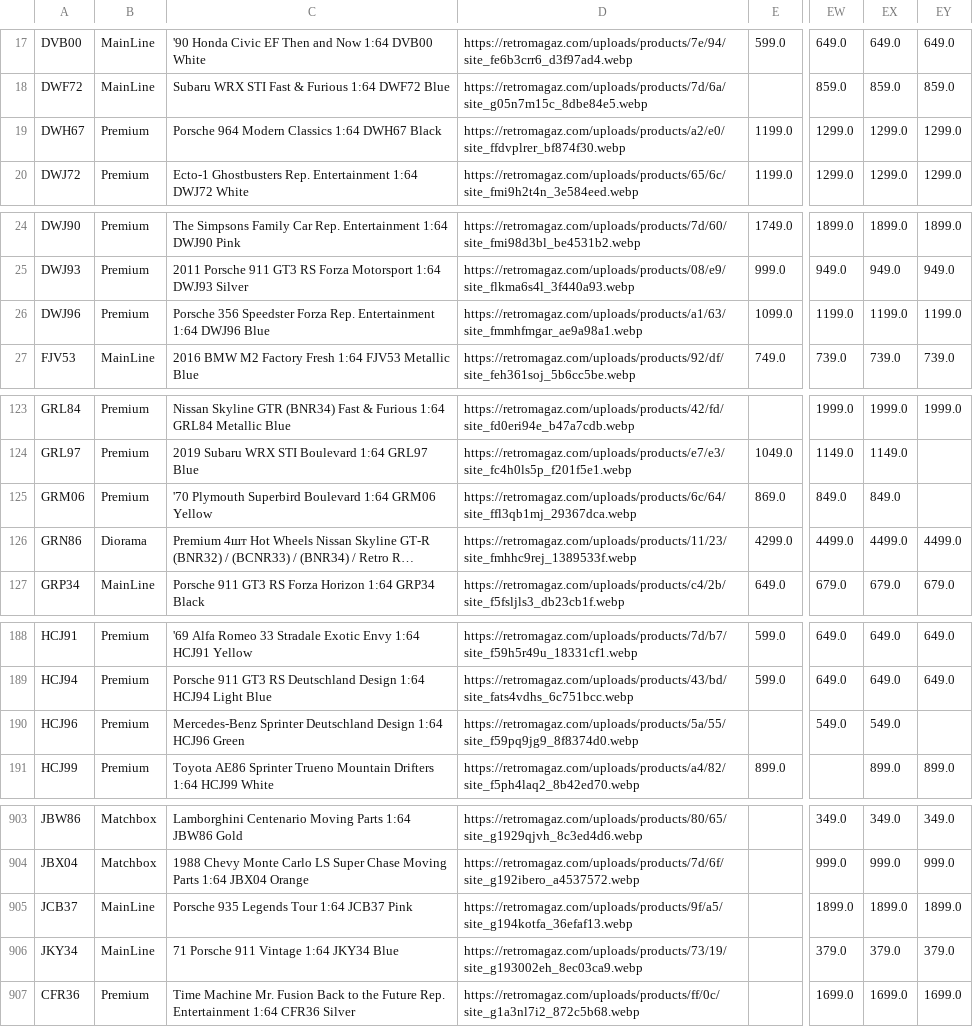
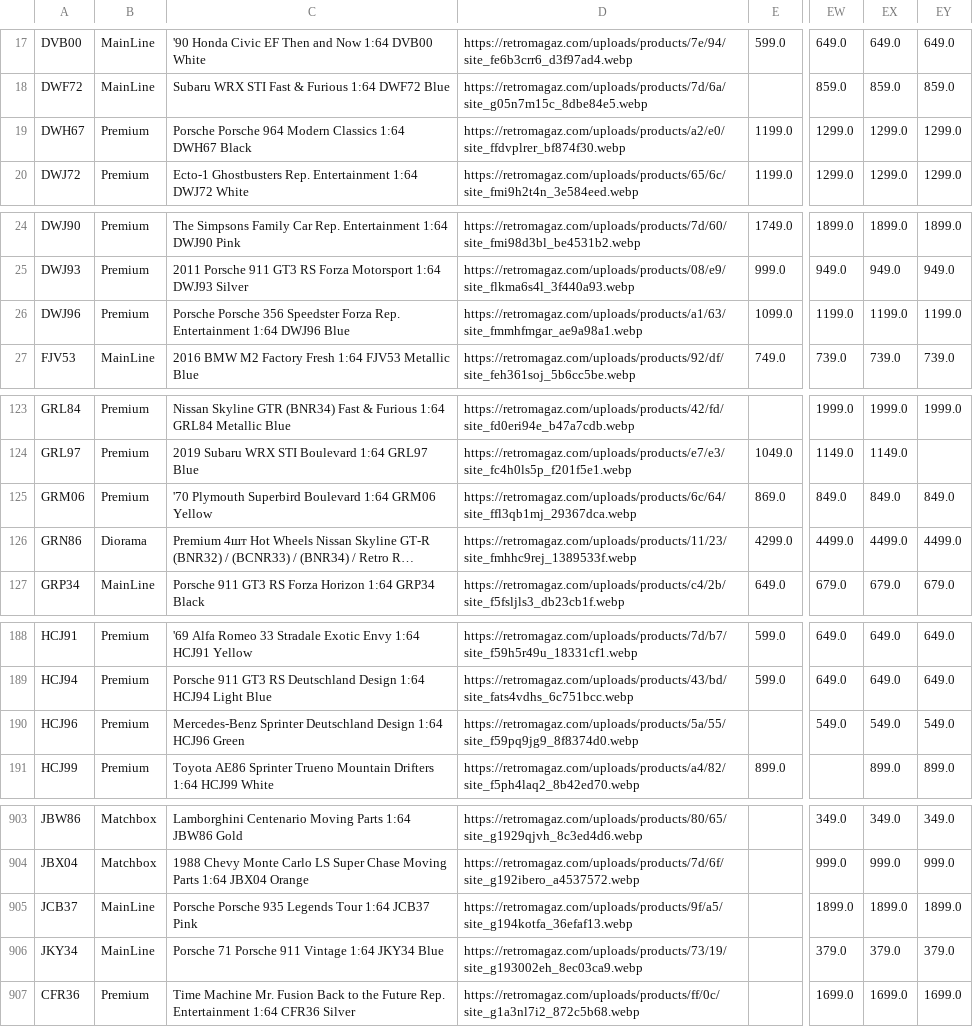
Before and after one commit to shady333/PriceParserRETRO, a CSV file: sell_car_prices.csv, drawn as a sheet; only a part is shown, gaps mark what is left out; long unchanged cells end in …; the diff covers the shown part only; the diff names each change by its address in the sheet, - before the commit and + after, or states it on an @@ line.

```diff
--- a/sell_car_prices.csv
+++ b/sell_car_prices.csv
-C19: Porsche 964 Modern…
+C19: Porsche Porsche 964 Modern…
-C26: Porsche 356 Speedster…
+C26: Porsche Porsche 356 Speedster…
-EY125: (empty)
+EY125: 849.0
-EY190: (empty)
+EY190: 549.0
-C905: Porsche 935 Legends Tour 1:64 JCB37 Pink
+C905: Porsche Porsche 935 Legends Tour 1:64 JCB37 Pink
-C906: 71 Porsche 911 Vintage 1:64 JKY34 Blue
+C906: Porsche 71 Porsche 911 Vintage 1:64 JKY34 Blue
```
Also changed, not shown: 1 added row and 17 edited cells elsewhere in this file, 3 other files.
